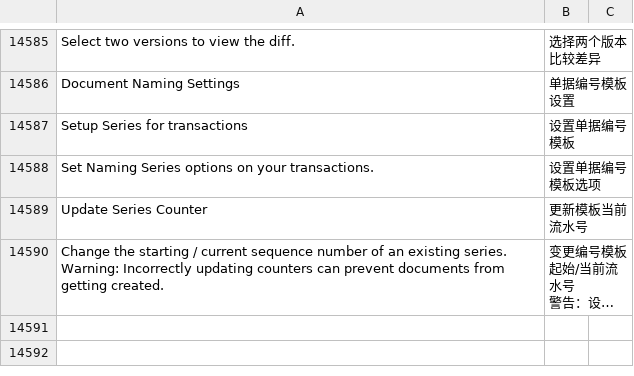
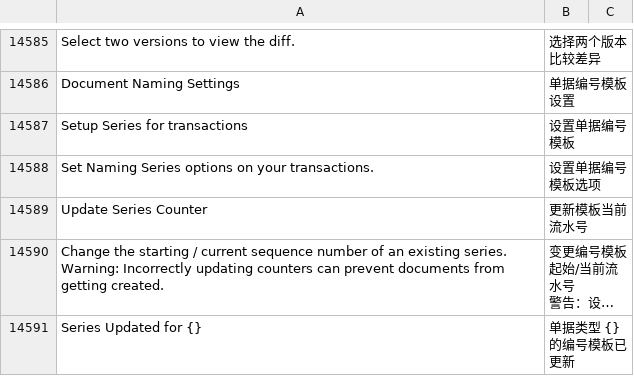
Before and after one commit to z1coyan/erpnext_chinese, a CSV file: erpnext_chinese/translations/zh.csv, drawn as a sheet; only a part is shown, gaps mark what is left out; long unchanged cells end in …; the diff names each change by its address in the sheet, - before the commit and + after, or states it on an @@ line.

```diff
--- a/erpnext_chinese/translations/zh.csv
+++ b/erpnext_chinese/translations/zh.csv
+row 14591: Series Updated for {} | 单据类型 {} 的编号模板已更新
```
Also changed, not shown: 1 other file.
